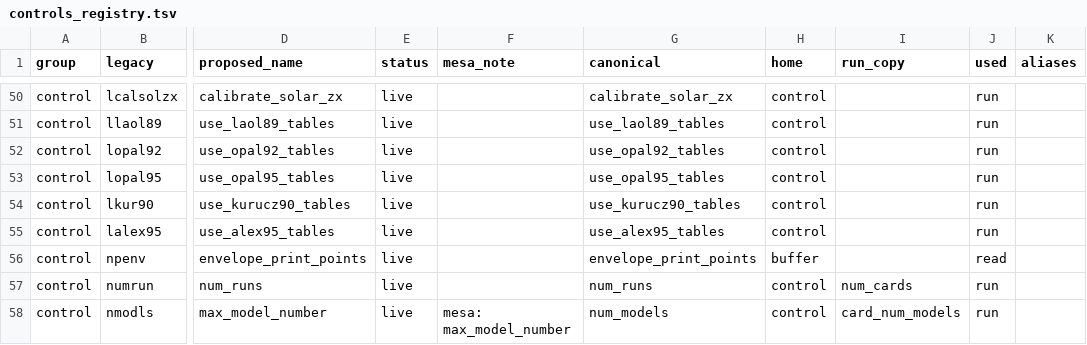
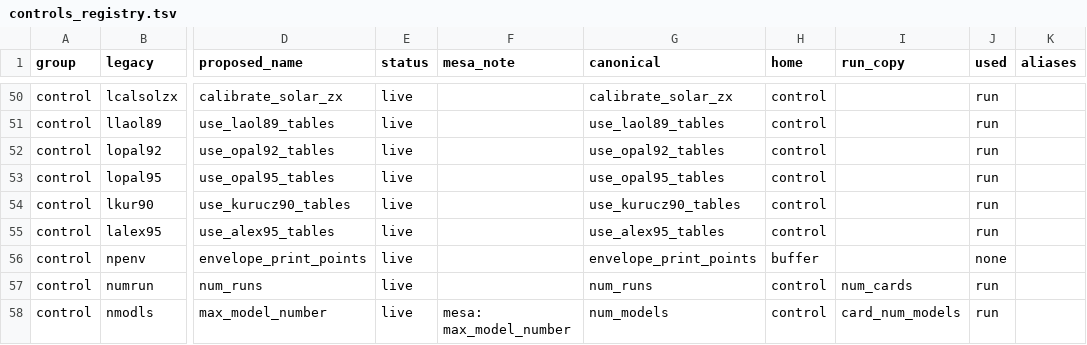
Before and after one commit to parallelpro/yrec, a TSV file: src/defaults/controls_registry.tsv, drawn as a sheet; only a part is shown, gaps mark what is left out; the diff names each change by its address in the sheet, - before the commit and + after, or states it on an @@ line.

Commit message:
io: envelope_print_points is used nowhere, and the read leaves it as the deck sets it (M113)
The control (legacy NPENV) was an envelope print count whose one use in
the F77, in SURFBC, was commented out. Round 3 fixed its description;
the read still made 0 or less into 9999, as PARMIN did, after which
nothing read it, and the registry said `used` read because of that one
line. The normalization is dropped and the row's `used` is none
(check_boundaries agrees); test_pristine_controls_are_the_defaults no
longer needs the member as an exception.

The controls dumps change in that member only: every deck's dump held
buffer%envelope_print_points = 9999 and now holds the deck's value (0 in
all of them). A comparison of the old and new test_controls on the
pristine defaults and all 314 decks finds no other differing line
(628 lines, two per deck); the 20 representative files each lose that
line, and hashes.txt moves for every deck (the whole-dump hash, which the
next commit replaces). Nothing in a run reads the member: the outputs are
unchanged.

Assisted by Claude

```diff
--- a/src/defaults/controls_registry.tsv
+++ b/src/defaults/controls_registry.tsv
-J56 (used): read
+J56 (used): none
```
Also changed, not shown: 26 other files.
